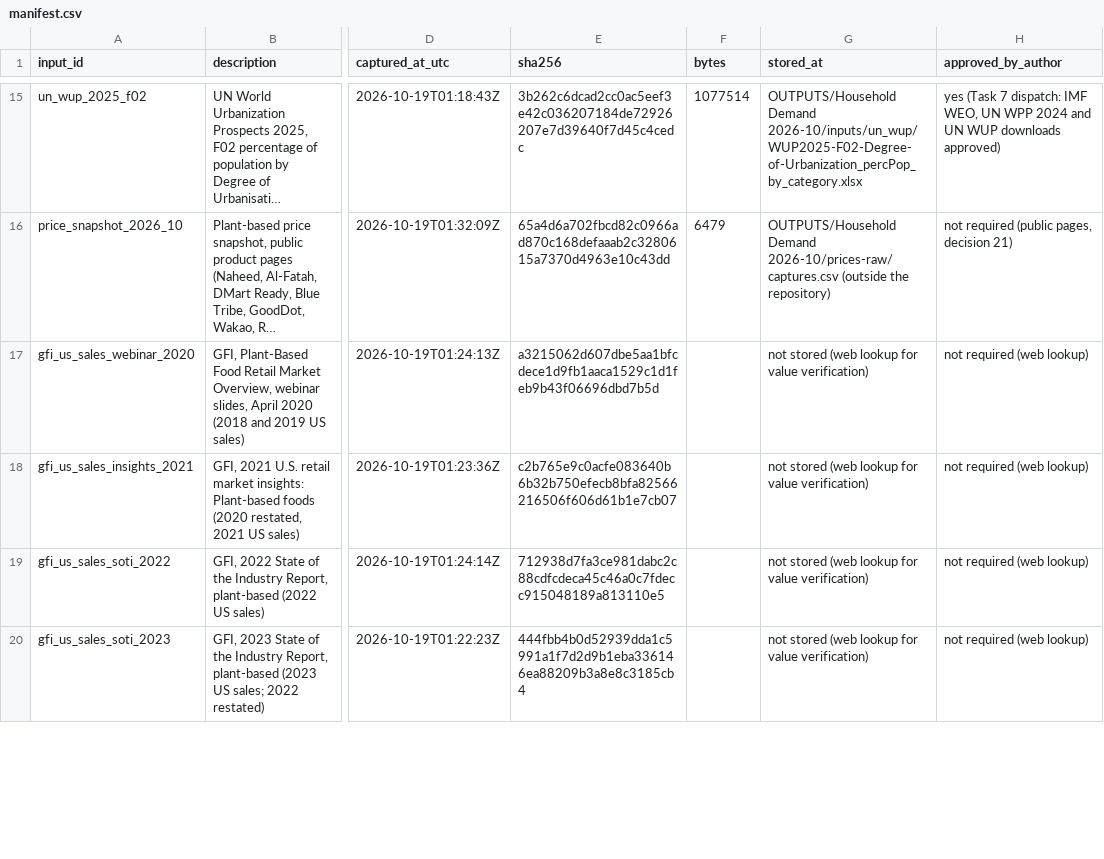
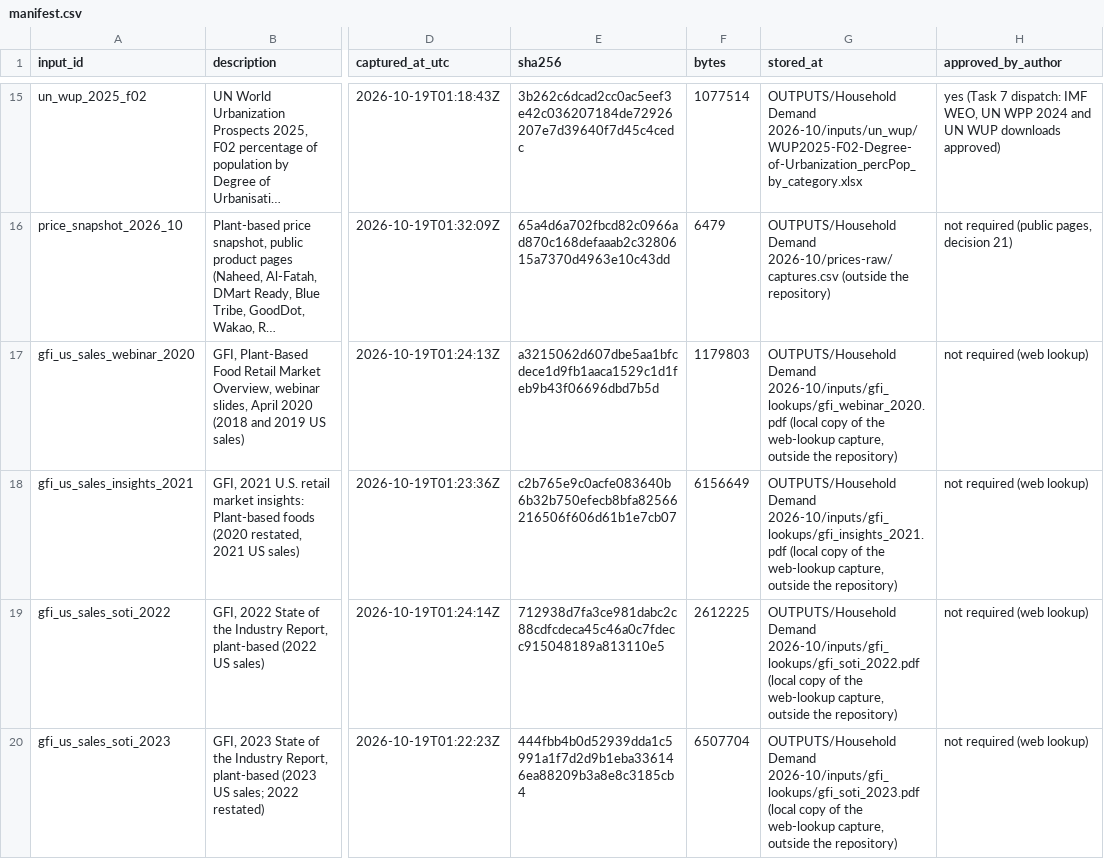
Before and after one commit to Omarzaf/sentient-futures-research, a CSV file: research/household-demand/inputs/manifest.csv, drawn as a sheet; only a part is shown, gaps mark what is left out; long unchanged cells end in …; the diff covers the shown part only; the diff names each change by its address in the sheet, - before the commit and + after, or states it on an @@ line.

```diff
--- a/research/household-demand/inputs/manifest.csv
+++ b/research/household-demand/inputs/manifest.csv
-F17 (bytes): (empty)
+F17 (bytes): 1179803
-G17 (stored_at): not stored (web lookup for value verification)
+G17 (stored_at): OUTPUTS/Household Demand 2026-10/inputs/gfi_lookups/gfi_webinar_2020.pdf (local copy of the web-lookup capture, outside the repository)
-F18 (bytes): (empty)
+F18 (bytes): 6156649
-G18 (stored_at): not stored (web lookup for value verification)
+G18 (stored_at): OUTPUTS/Household Demand 2026-10/inputs/gfi_lookups/gfi_insights_2021.pdf (local copy of the web-lookup capture, outside the repository)
-F19 (bytes): (empty)
+F19 (bytes): 2612225
-G19 (stored_at): not stored (web lookup for value verification)
+G19 (stored_at): OUTPUTS/Household Demand 2026-10/inputs/gfi_lookups/gfi_soti_2022.pdf (local copy of the web-lookup capture, outside the repository)
-F20 (bytes): (empty)
+F20 (bytes): 6507704
-G20 (stored_at): not stored (web lookup for value verification)
+G20 (stored_at): OUTPUTS/Household Demand 2026-10/inputs/gfi_lookups/gfi_soti_2023.pdf (local copy of the web-lookup capture, outside the repository)
```
Also changed, not shown: 2 added rows, 1 removed row and 2 edited cells elsewhere in this file, 7 other files.
